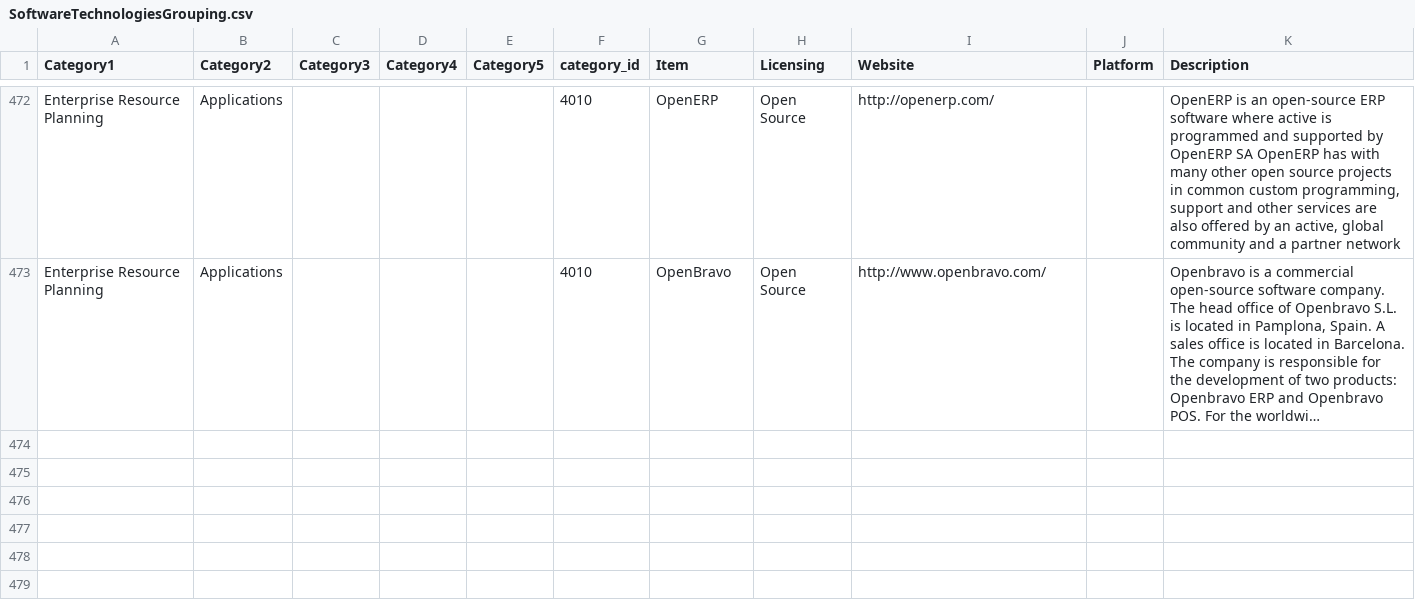
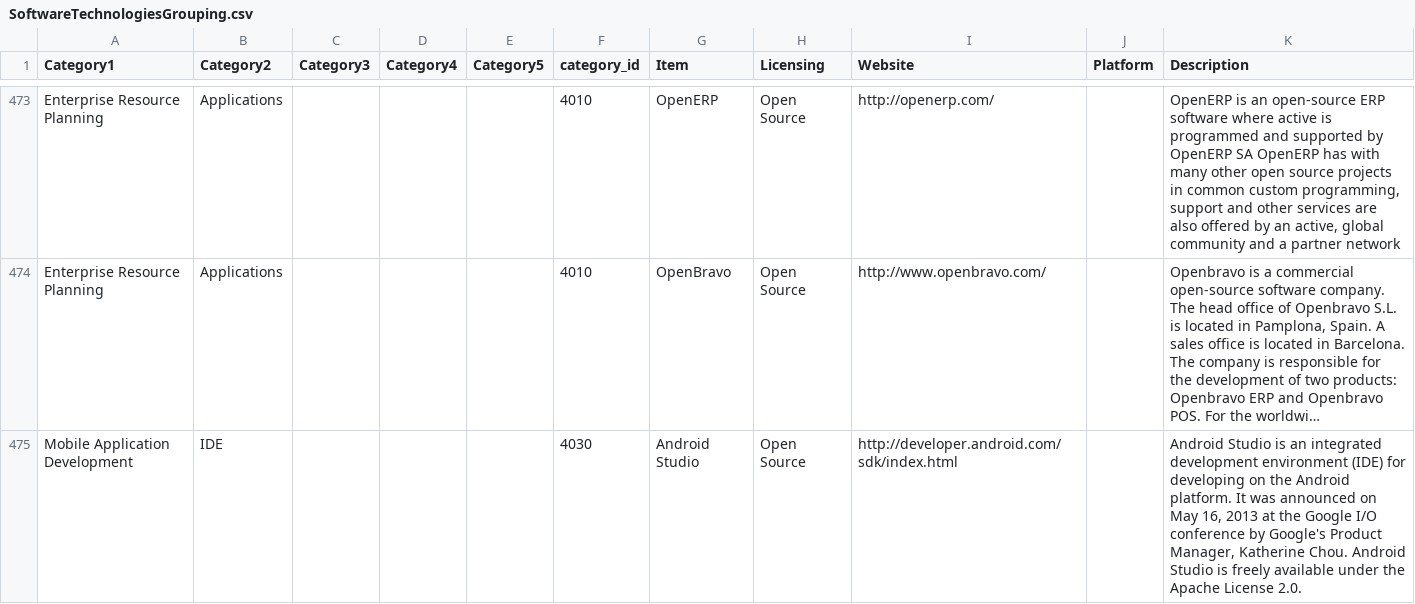
Before and after one commit to nmsgit1234/softwarecategorization, a CSV file: SoftwareCategorization_3/lib/SoftwareTechnologiesGrouping.csv, drawn as a sheet; only a part is shown, gaps mark what is left out; long unchanged cells end in …; the diff covers the shown part only; the diff names each change by its address in the sheet, - before the commit and + after, or states it on an @@ line.

Commit message:
Added mobile applications

```diff
--- a/SoftwareCategorization_3/lib/SoftwareTechnologiesGrouping.csv
+++ b/SoftwareCategorization_3/lib/SoftwareTechnologiesGrouping.csv
+row 475: Mobile Application Development | IDE |  |  |  | 4030 | Android Studio | Open Source | http://developer.android.com/sdk/index.html |  | Android Studio is an integrated development environment (IDE) for developing on the Android platform. It was announced on May 16, 2013 at the Google I/O conference by Google's Product Manager, Katherine Chou. Android Studio is freely available under the Apache License 2.0.
```
Also changed, not shown: 2 added rows elsewhere in this file.
